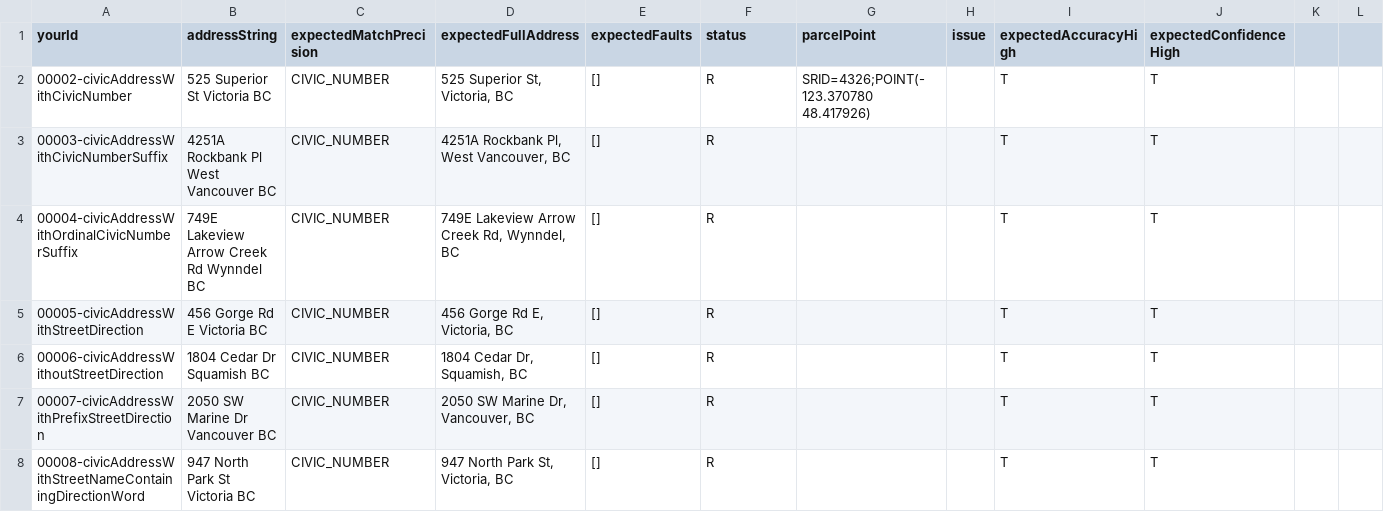
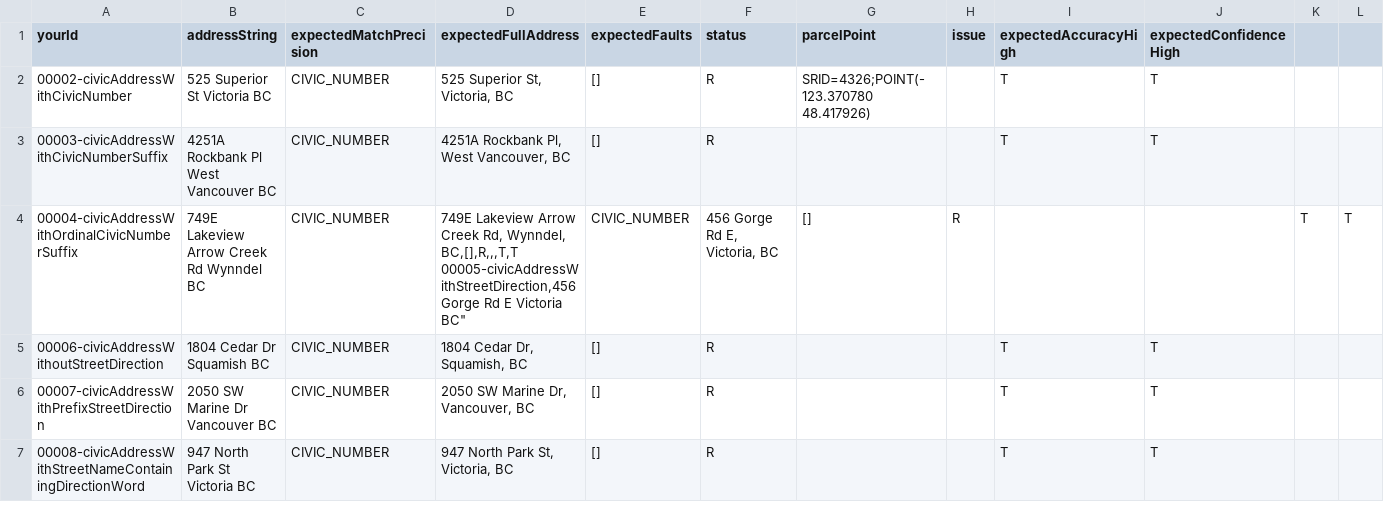
Before and after one commit to bcgov/ols-geocoder, a CSV file: atp_addresses.csv, drawn as a sheet; only a part is shown.

Commit message:
Update atp_addresses.csv

```diff
--- a/atp_addresses.csv
+++ b/atp_addresses.csv
@@ -3,4 +3,4 @@ yourId,addressString,expectedMatchPrecision,expectedFullAddress,expectedFaults,s
 00003-civicAddressWithCivicNumberSuffix,"4251A Rockbank Pl West Vancouver BC",CIVIC_NUMBER,"4251A Rockbank Pl, West Vancouver, BC",[],R,,,T,T
-00004-civicAddressWithOrdinalCivicNumberSuffix,"749E Lakeview Arrow Creek Rd Wynndel BC",CIVIC_NUMBER,"749E Lakeview Arrow Creek Rd, Wynndel, BC",[],R,,,T,T
-00005-civicAddressWithStreetDirection,"456 Gorge Rd E Victoria BC",CIVIC_NUMBER,"456 Gorge Rd E, Victoria, BC",[],R,,,T,T
+00004-civicAddressWithOrdinalCivicNumberSuffix,"749E Lakeview Arrow Creek Rd Wynndel BC",CIVIC_NUMBER,"749E Lakeview Arrow Creek Rd, Wynndel, BC,[],R,,,T,T
+00005-civicAddressWithStreetDirection,"456 Gorge Rd E Victoria BC",CIVIC_NUMBER,"456 Gorge Rd E, Victoria, BC",[],R,,,T,T
 00006-civicAddressWithoutStreetDirection,"1804 Cedar Dr Squamish BC",CIVIC_NUMBER,"1804 Cedar Dr, Squamish, BC",[],R,,,T,T
```
